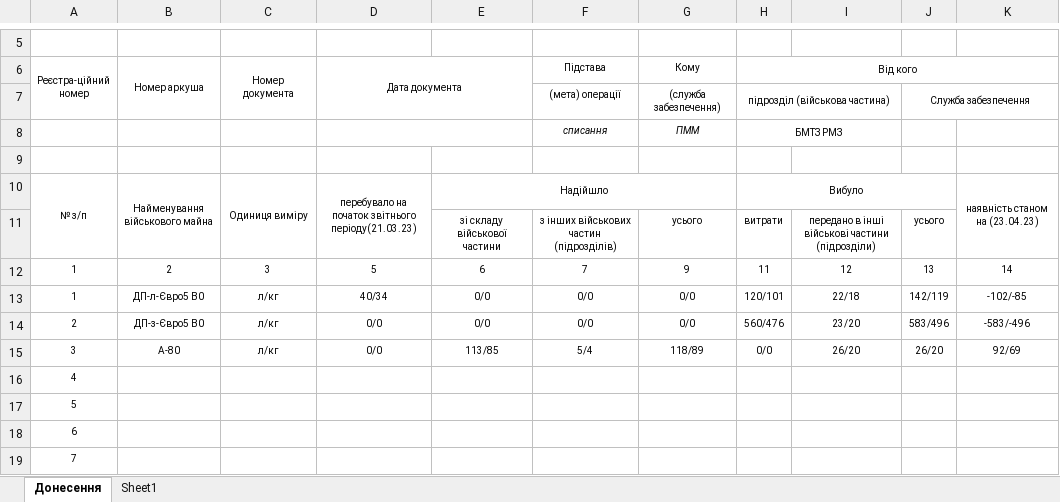
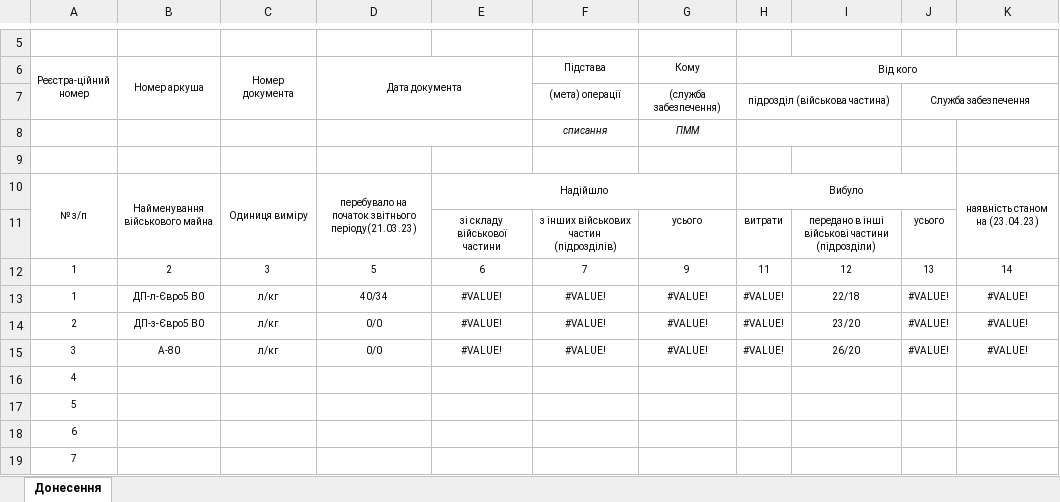
Before and after one commit to carmy25/don-pmm, an Excel workbook: assets/template.xlsx, sheet Донесення, drawn as a sheet; only a part is shown, gaps mark what is left out; values as stored, in another font and other column widths than the file's, no borders; the diff names each change by its address in the sheet, - before the commit and + after, or states it on an @@ line.

```diff
--- a/assets/template.xlsx (sheet Донесення)
+++ b/assets/template.xlsx (sheet Донесення)
-sheet tab: Sheet1
-H8 (Від кого): БМТЗ РМЗ
+H8 (Від кого): (empty)
-E13:E14: 0/0
+E13:E14: #VALUE!
-F13:F14 (Підстава): 0/0
+F13:F14 (Підстава): #VALUE!
-G13:G14 (Кому): 0/0
+G13:G14 (Кому): #VALUE!
-H13 (Від кого): 120/101
+H13 (Від кого): #VALUE!
-J13: 142/119
+J13: #VALUE!
-K13: -102/-85
+K13: #VALUE!
-H14 (Від кого): 560/476
+H14 (Від кого): #VALUE!
-J14: 583/496
+J14: #VALUE!
-K14: -583/-496
+K14: #VALUE!
-E15: 113/85
+E15: #VALUE!
-F15 (Підстава): 5/4
+F15 (Підстава): #VALUE!
-G15 (Кому): 118/89
+G15 (Кому): #VALUE!
-H15 (Від кого): 0/0
+H15 (Від кого): #VALUE!
-J15: 26/20
+J15: #VALUE!
-K15: 92/69
+K15: #VALUE!
```
Also changed, not shown: 9 other files.
